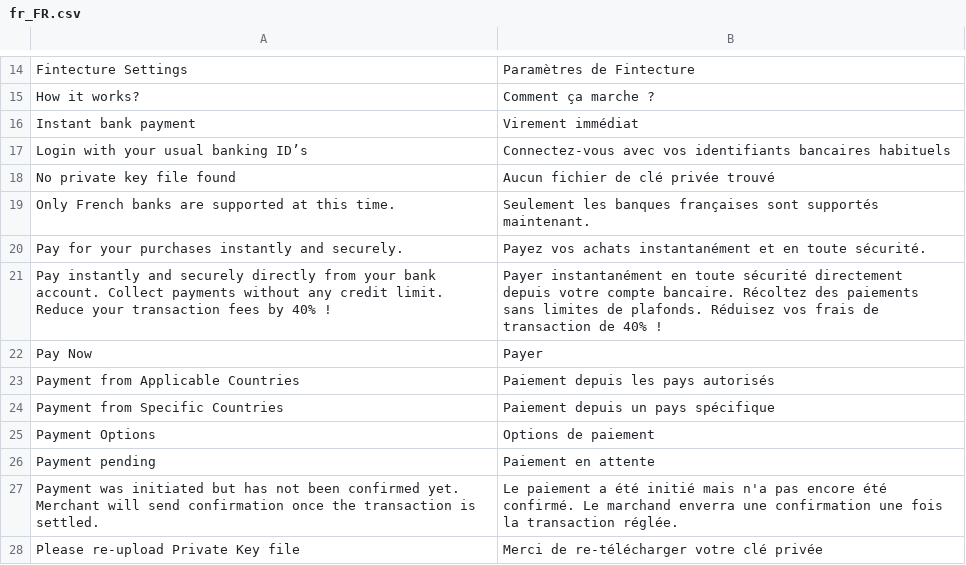
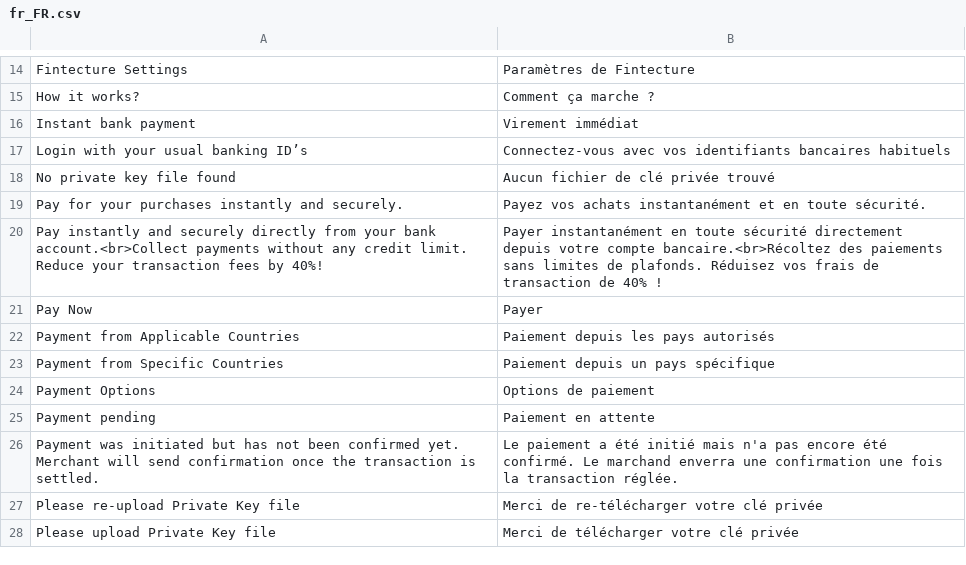
Before and after one commit to hugofintecture/magento, a CSV file: i18n/fr_FR.csv, drawn as a sheet; only a part is shown, gaps mark what is left out; the shorter side is filled out with more unchanged rows.

```diff
--- a/i18n/fr_FR.csv
+++ b/i18n/fr_FR.csv
@@ -18,5 +18,4 @@
 "No private key file found", "Aucun fichier de clé privée trouvé"
-"Only French banks are supported at this time.", "Seulement les banques françaises sont supportés maintenant."
 "Pay for your purchases instantly and securely.", "Payez vos achats instantanément et en toute sécurité."
-"Pay instantly and securely directly from your bank account. Collect payments without any credit limit. Reduce your transaction fees by 40% !","Payer instantanément en toute sécurité directement depuis votre compte bancaire. Récoltez des paiements sans limites de plafonds. Réduisez vos frais de transaction de 40% !"
+"Pay instantly and securely directly from your bank account.<br>Collect payments without any credit limit. Reduce your transaction fees by 40%!","Payer instantanément en toute sécurité directement depuis votre compte bancaire.<br>Récoltez des paiements sans limites de plafonds. Réduisez vos frais de transaction de 40% !"
 "Pay Now","Payer"
```
Also changed, not shown: i18n/en_US.csv, i18n/es_ES.csv, 11 other files.
